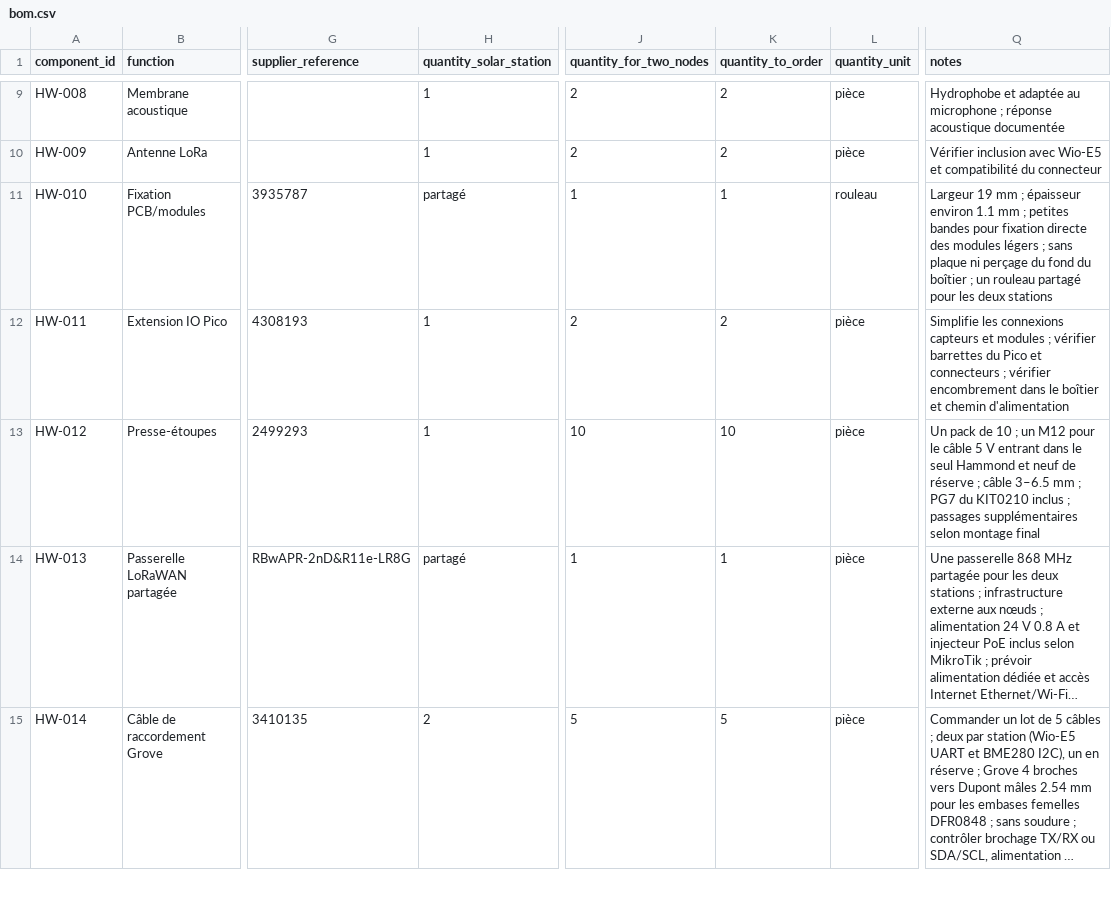
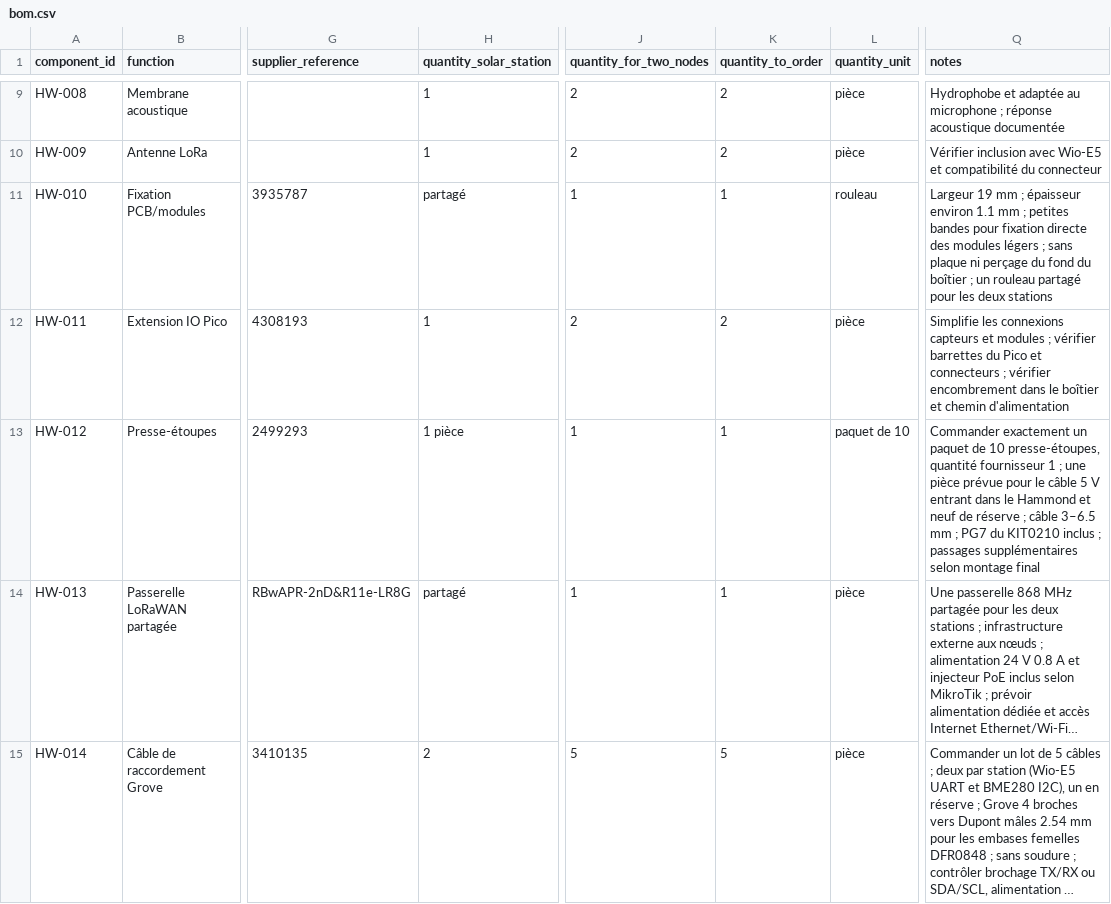
Before and after one commit to nherbaut/noisenet, a CSV file: hardware/bom.csv, drawn as a sheet; only a part is shown, gaps mark what is left out; long unchanged cells end in …; the diff names each change by its address in the sheet, - before the commit and + after, or states it on an @@ line.

Commit message:
Provide downloadable purchase BOMs by supplier

```diff
--- a/hardware/bom.csv
+++ b/hardware/bom.csv
-H13 (quantity_solar_station): 1
+H13 (quantity_solar_station): 1 pièce
-J13 (quantity_for_two_nodes): 10
+J13 (quantity_for_two_nodes): 1
-K13 (quantity_to_order): 10
+K13 (quantity_to_order): 1
-L13 (quantity_unit): pièce
+L13 (quantity_unit): paquet de 10
-Q13 (notes): Un pack de 10 ; un M12 pour le câble 5 V entrant dans le seul Hammond et…
+Q13 (notes): Commander exactement un paquet de 10 presse-étoupes, quantité fournisseur 1 ; une pièce prévue pour le câble 5 V entrant dans le Hammond et…
```
Also changed, not shown: 4 other files.
